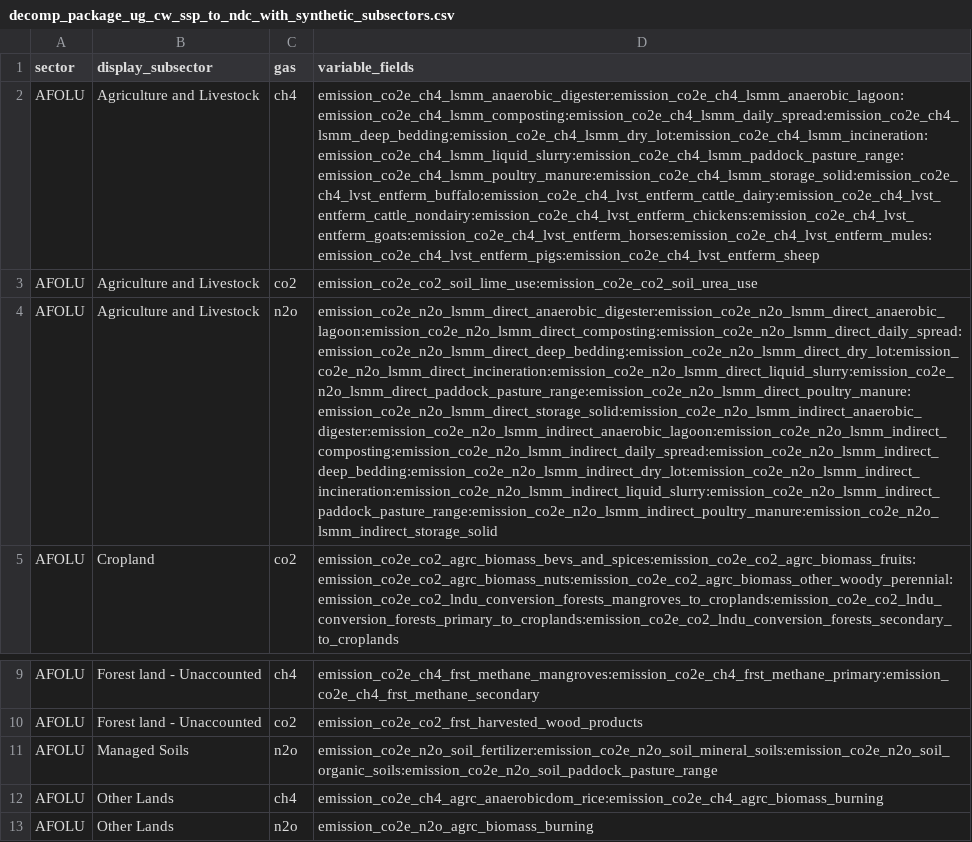
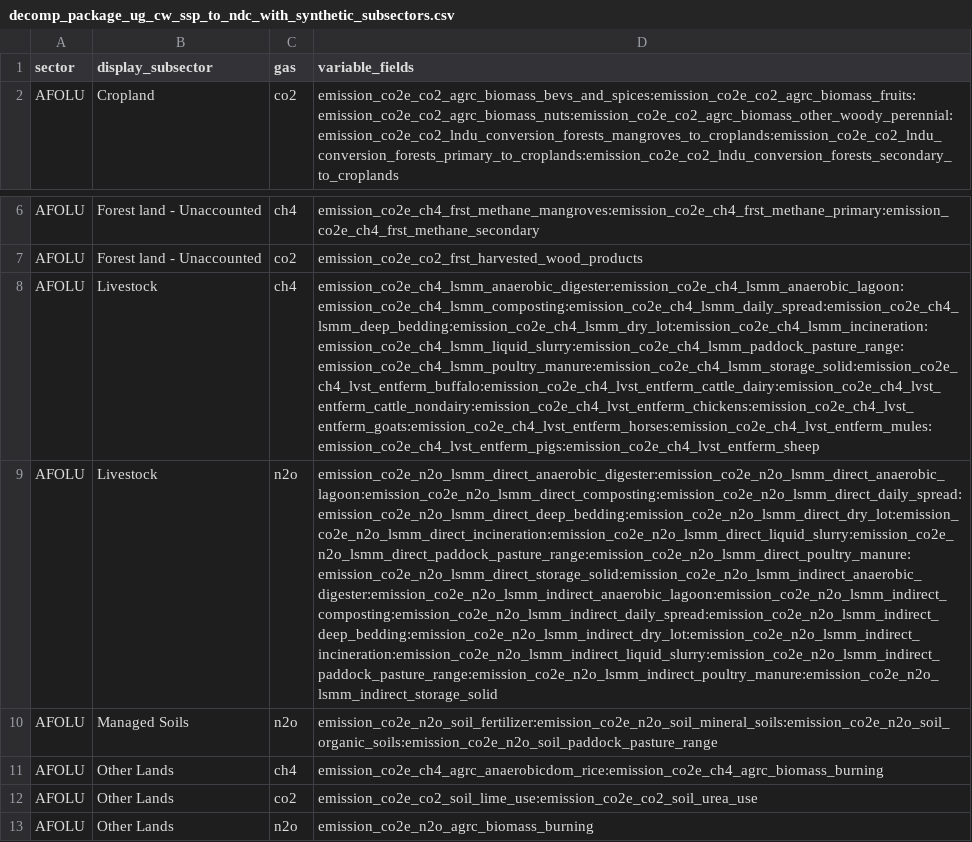
Before and after one commit to sisepuede-framework/ssp_uganda_data, a CSV file: ssp_modeling/output_postprocessing/data/decomp_package_ug_cw_ssp_to_ndc_with_synthetic_subsectors.csv, drawn as a sheet; only a part is shown, gaps mark what is left out; removed rows and columns are numbered as before the commit, all else as after; the diff names each change by its address in the sheet, - before the commit and + after, or states it on an @@ line.

```diff
--- a/ssp_modeling/output_postprocessing/data/decomp_package_ug_cw_ssp_to_ndc_with_synthetic_subsectors.csv
+++ b/ssp_modeling/output_postprocessing/data/decomp_package_ug_cw_ssp_to_ndc_with_synthetic_subsectors.csv
-row 2: AFOLU | Agriculture and Livestock | ch4 | emission_co2e_ch4_lsmm_anaerobic_digester:emission_co2e_ch4_lsmm_anaerobic_lagoon:emission_co2e_ch4_lsmm_composting:emission_co2e_ch4_lsmm_daily_spread:emission_co2e_ch4_lsmm_deep_bedding:emission_co2e_ch4_lsmm_dry_lot:emission_co2e_ch4_lsmm_incineration:emission_co2e_ch4_lsmm_liquid_slurry:emission_co2e_ch4_lsmm_paddock_pasture_range:emission_co2e_ch4_lsmm_poultry_manure:emission_co2e_ch4_lsmm_storage_solid:emission_co2e_ch4_lvst_entferm_buffalo:emission_co2e_ch4_lvst_entferm_cattle_dairy:emission_co2e_ch4_lvst_entferm_cattle_nondairy:emission_co2e_ch4_lvst_entferm_chickens:emission_co2e_ch4_lvst_entferm_goats:emission_co2e_ch4_lvst_entferm_horses:emission_co2e_ch4_lvst_entferm_mules:emission_co2e_ch4_lvst_entferm_pigs:emission_co2e_ch4_lvst_entferm_sheep
-row 3: AFOLU | Agriculture and Livestock | co2 | emission_co2e_co2_soil_lime_use:emission_co2e_co2_soil_urea_use
-row 4: AFOLU | Agriculture and Livestock | n2o | emission_co2e_n2o_lsmm_direct_anaerobic_digester:emission_co2e_n2o_lsmm_direct_anaerobic_lagoon:emission_co2e_n2o_lsmm_direct_composting:emission_co2e_n2o_lsmm_direct_daily_spread:emission_co2e_n2o_lsmm_direct_deep_bedding:emission_co2e_n2o_lsmm_direct_dry_lot:emission_co2e_n2o_lsmm_direct_incineration:emission_co2e_n2o_lsmm_direct_liquid_slurry:emission_co2e_n2o_lsmm_direct_paddock_pasture_range:emission_co2e_n2o_lsmm_direct_poultry_manure:emission_co2e_n2o_lsmm_direct_storage_solid:emission_co2e_n2o_lsmm_indirect_anaerobic_digester:emission_co2e_n2o_lsmm_indirect_anaerobic_lagoon:emission_co2e_n2o_lsmm_indirect_composting:emission_co2e_n2o_lsmm_indirect_daily_spread:emission_co2e_n2o_lsmm_indirect_deep_bedding:emission_co2e_n2o_lsmm_indirect_dry_lot:emission_co2e_n2o_lsmm_indirect_incineration:emission_co2e_n2o_lsmm_indirect_liquid_slurry:emission_co2e_n2o_lsmm_indirect_paddock_pasture_range:emission_co2e_n2o_lsmm_indirect_poultry_manure:emission_co2e_n2o_lsmm_indirect_storage_solid
+row 8: AFOLU | Livestock | ch4 | emission_co2e_ch4_lsmm_anaerobic_digester:emission_co2e_ch4_lsmm_anaerobic_lagoon:emission_co2e_ch4_lsmm_composting:emission_co2e_ch4_lsmm_daily_spread:emission_co2e_ch4_lsmm_deep_bedding:emission_co2e_ch4_lsmm_dry_lot:emission_co2e_ch4_lsmm_incineration:emission_co2e_ch4_lsmm_liquid_slurry:emission_co2e_ch4_lsmm_paddock_pasture_range:emission_co2e_ch4_lsmm_poultry_manure:emission_co2e_ch4_lsmm_storage_solid:emission_co2e_ch4_lvst_entferm_buffalo:emission_co2e_ch4_lvst_entferm_cattle_dairy:emission_co2e_ch4_lvst_entferm_cattle_nondairy:emission_co2e_ch4_lvst_entferm_chickens:emission_co2e_ch4_lvst_entferm_goats:emission_co2e_ch4_lvst_entferm_horses:emission_co2e_ch4_lvst_entferm_mules:emission_co2e_ch4_lvst_entferm_pigs:emission_co2e_ch4_lvst_entferm_sheep
+row 9: AFOLU | Livestock | n2o | emission_co2e_n2o_lsmm_direct_anaerobic_digester:emission_co2e_n2o_lsmm_direct_anaerobic_lagoon:emission_co2e_n2o_lsmm_direct_composting:emission_co2e_n2o_lsmm_direct_daily_spread:emission_co2e_n2o_lsmm_direct_deep_bedding:emission_co2e_n2o_lsmm_direct_dry_lot:emission_co2e_n2o_lsmm_direct_incineration:emission_co2e_n2o_lsmm_direct_liquid_slurry:emission_co2e_n2o_lsmm_direct_paddock_pasture_range:emission_co2e_n2o_lsmm_direct_poultry_manure:emission_co2e_n2o_lsmm_direct_storage_solid:emission_co2e_n2o_lsmm_indirect_anaerobic_digester:emission_co2e_n2o_lsmm_indirect_anaerobic_lagoon:emission_co2e_n2o_lsmm_indirect_composting:emission_co2e_n2o_lsmm_indirect_daily_spread:emission_co2e_n2o_lsmm_indirect_deep_bedding:emission_co2e_n2o_lsmm_indirect_dry_lot:emission_co2e_n2o_lsmm_indirect_incineration:emission_co2e_n2o_lsmm_indirect_liquid_slurry:emission_co2e_n2o_lsmm_indirect_paddock_pasture_range:emission_co2e_n2o_lsmm_indirect_poultry_manure:emission_co2e_n2o_lsmm_indirect_storage_solid
+row 12: AFOLU | Other Lands | co2 | emission_co2e_co2_soil_lime_use:emission_co2e_co2_soil_urea_use
```
Also changed, not shown: ssp_modeling/output_postprocessing/data/crosswalk_sisepuede_emissions_to_ndc_categories.csv, ssp_modeling/output_postprocessing/data/decomp_package_ug_emissions_targets_co2e_with_synthetic_subsectors.csv.
